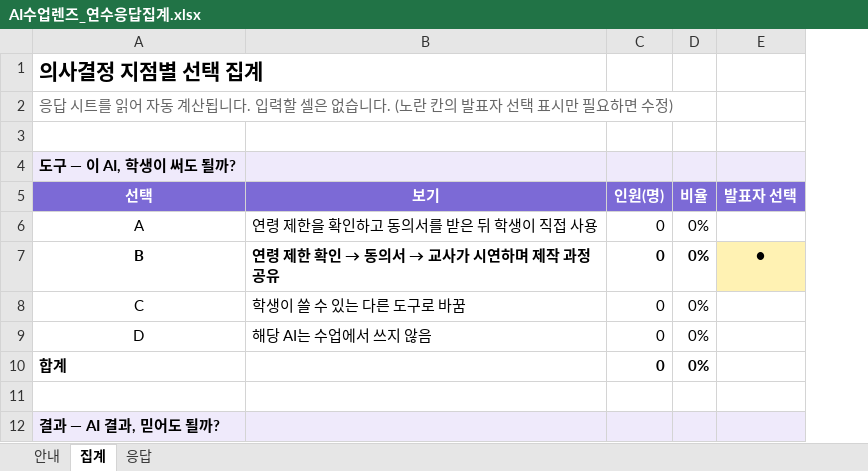
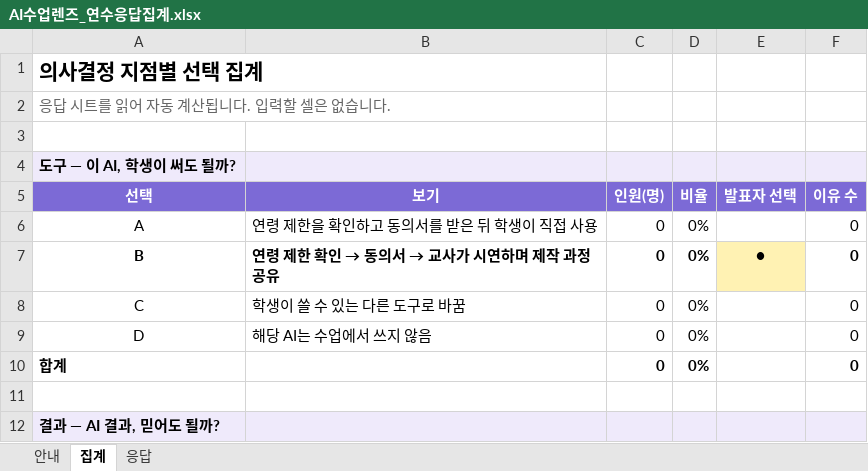
Before and after one commit to kojh923-arch/aiedap-lens, an Excel workbook: apps-script/AI수업렌즈_연수응답집계.xlsx, sheet 집계, drawn as a sheet; only a part is shown; values as stored, in another font and other column widths than the file's, no borders; conditional formats not drawn; the diff names each change by its address in the sheet, - before the commit and + after, or states it on an @@ line.

```diff
--- a/apps-script/AI수업렌즈_연수응답집계.xlsx (sheet 집계)
+++ b/apps-script/AI수업렌즈_연수응답집계.xlsx (sheet 집계)
+column F, rows 5-10: 이유 수 | 0 | 0 | 0 | 0 | 0
-A2: …습니다. (노란 칸의 발표자 선택 표시만 필요하면 수정)
+A2: …습니다.
```
Also changed, not shown: sheet 안내, sheet 응답, 33 other files.
